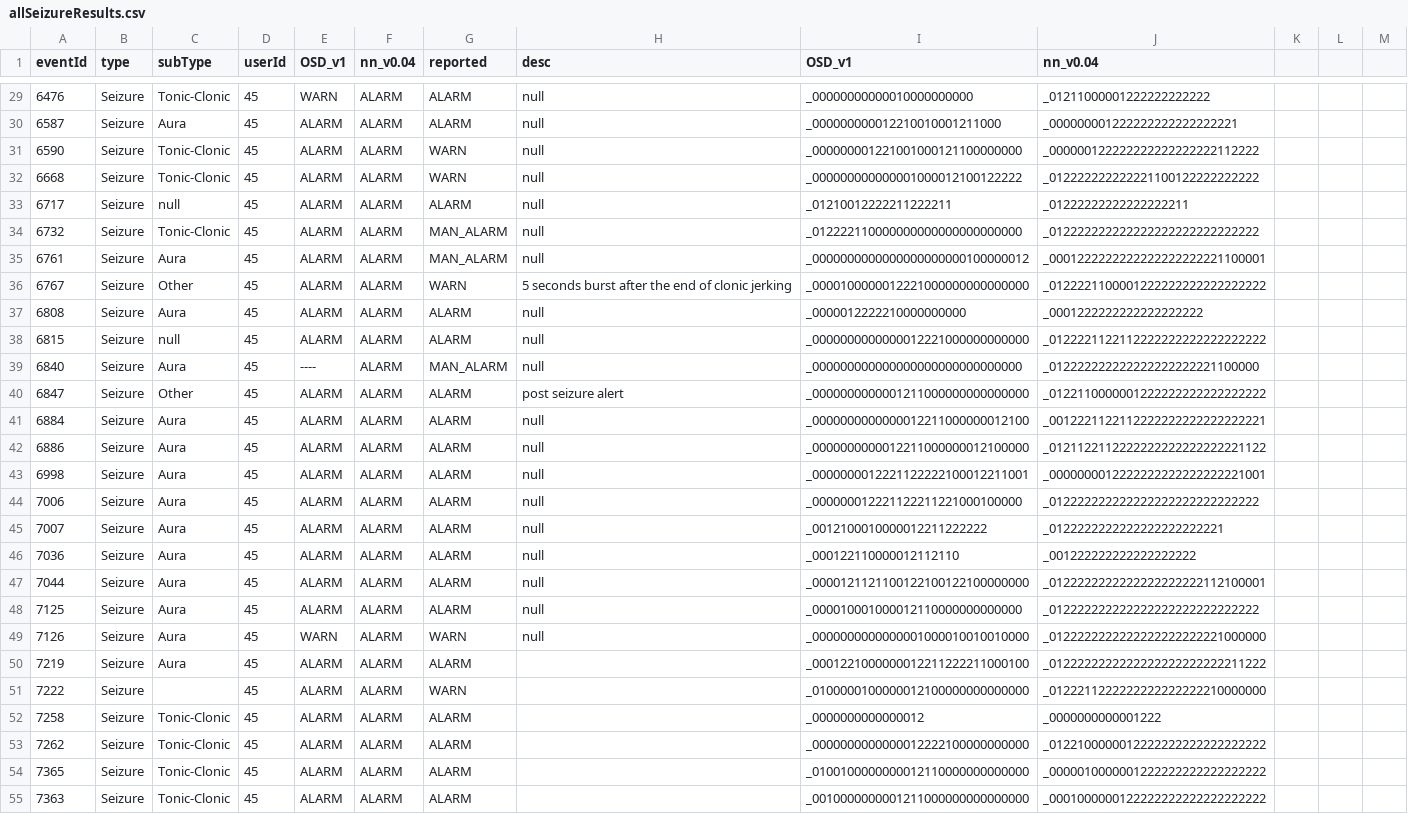
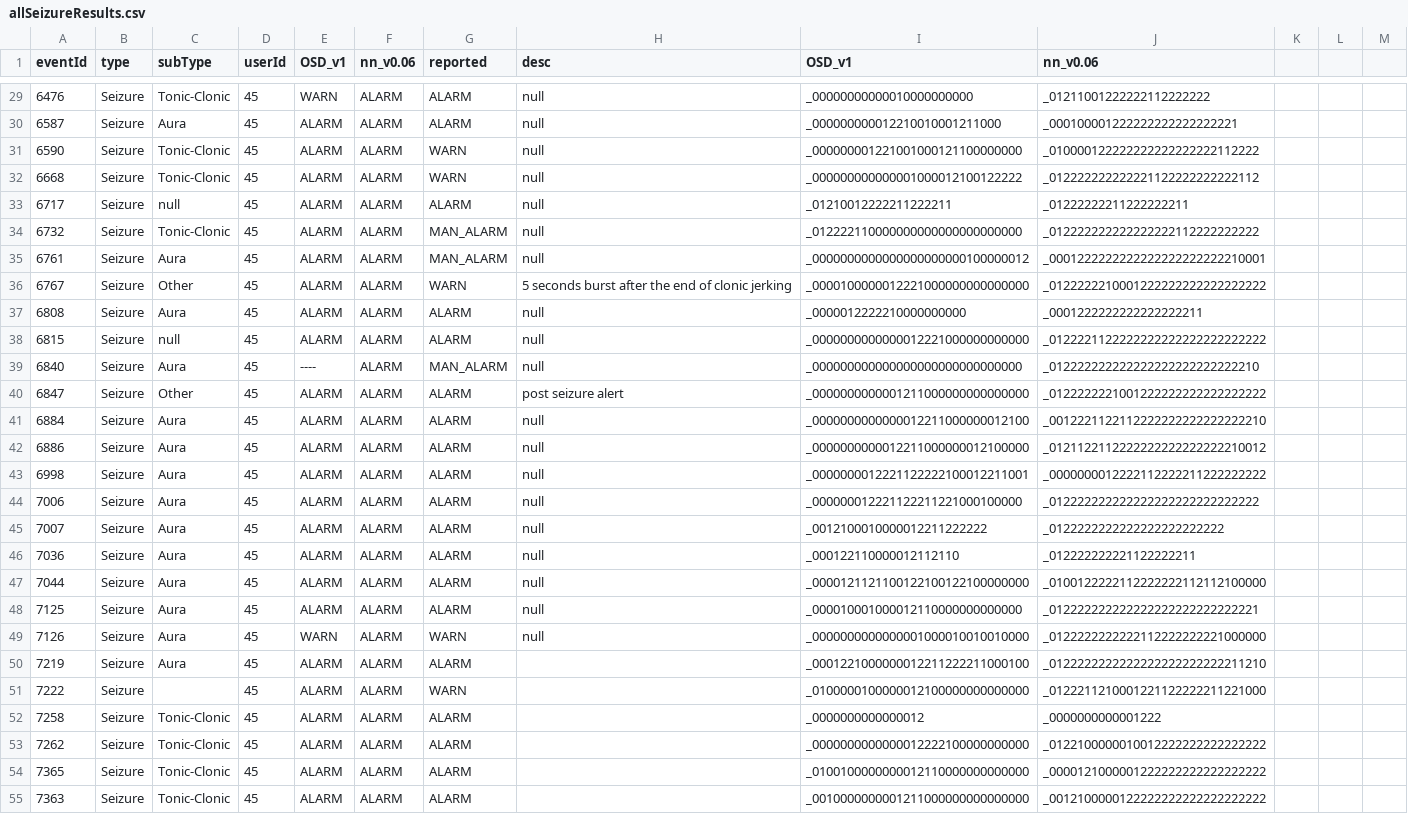
Before and after one commit to OpenSeizureDetector/OpenSeizureDatabase, a CSV file: user_tools/testRunner/allSeizureResults.csv, drawn as a sheet; only a part is shown, gaps mark what is left out; the diff covers the shown part only; the diff names each change by its address in the sheet, - before the commit and + after, or states it on an @@ line.

```diff
--- a/user_tools/testRunner/allSeizureResults.csv
+++ b/user_tools/testRunner/allSeizureResults.csv
-F1: nn_v0.04
+F1: nn_v0.06
-J1: nn_v0.04
+J1: nn_v0.06
-J29 (nn_v0.06): _01211000001222222222222
+J29 (nn_v0.06): _01211001222222112222222
-J30 (nn_v0.06): _000000001222222222222222221
+J30 (nn_v0.06): _000100001222222222222222221
-J31 (nn_v0.06): _000000122222222222222222112222
+J31 (nn_v0.06): _010000122222222222222222112222
-J32 (nn_v0.06): _012222222222221100122222222222
+J32 (nn_v0.06): _012222222222221122222222222112
-J33 (nn_v0.06): _01222222222222222211
+J33 (nn_v0.06): _01222222211222222211
-J34 (nn_v0.06): _012222222222222222222222222222
+J34 (nn_v0.06): _012222222222222222112222222222
-J35 (nn_v0.06): _0001222222222222222222221100001
+J35 (nn_v0.06): _0001222222222222222222222210001
-J36 (nn_v0.06): _0122221100001222222222222222222
+J36 (nn_v0.06): _0122222210001222222222222222222
-J37 (nn_v0.06): _0001222222222222222222
+J37 (nn_v0.06): _0001222222222222222211
-J38 (nn_v0.06): _0122221122112222222222222222222
+J38 (nn_v0.06): _0122221122222222222222222222222
-J39 (nn_v0.06): _012222222222222222222221100000
+J39 (nn_v0.06): _012222222222222222222222222210
-J40 (nn_v0.06): _0122110000001222222222222222222
+J40 (nn_v0.06): _0122222221001222222222222222222
-J41 (nn_v0.06): _0012221122112222222222222222221
+J41 (nn_v0.06): _0012221122112222222222222222210
-J42 (nn_v0.06): _0121122112222222222222222221122
+J42 (nn_v0.06): _0121122112222222222222222210012
-J43 (nn_v0.06): _0000000012222222222222222221001
+J43 (nn_v0.06): _0000000012222112222211222222222
-J45 (nn_v0.06): _0122222222222222222222221
+J45 (nn_v0.06): _0122222222222222222222222
-J46 (nn_v0.06): _001222222222222222222
+J46 (nn_v0.06): _012222222221122222211
-J47 (nn_v0.06): _0122222222222222222222112100001
+J47 (nn_v0.06): _0100122222112222222112112100000
-J48 (nn_v0.06): _012222222222222222222222222222
+J48 (nn_v0.06): _012222222222222222222222222221
-J49 (nn_v0.06): _0122222222222222222222221000000
+J49 (nn_v0.06): _0122222222222112222222221000000
-J50 (nn_v0.06): _0122222222222222222222222211222
+J50 (nn_v0.06): _0122222222222222222222222211210
-J51 (nn_v0.06): _0122211222222222222222210000000
+J51 (nn_v0.06): _0122211210001221122222211221000
-J53 (nn_v0.06): _0122100000012222222222222222222
+J53 (nn_v0.06): _0122100000010012222222222222222
-J54 (nn_v0.06): _0000010000001222222222222222222
+J54 (nn_v0.06): _0000121000001222222222222222222
-J55 (nn_v0.06): _0001000000122222222222222222222
+J55 (nn_v0.06): _0012100000122222222222222222222
```
Also changed, not shown: 58 edited cells elsewhere in this file, user_tools/testRunner/tcResults.csv, 12 other files.
